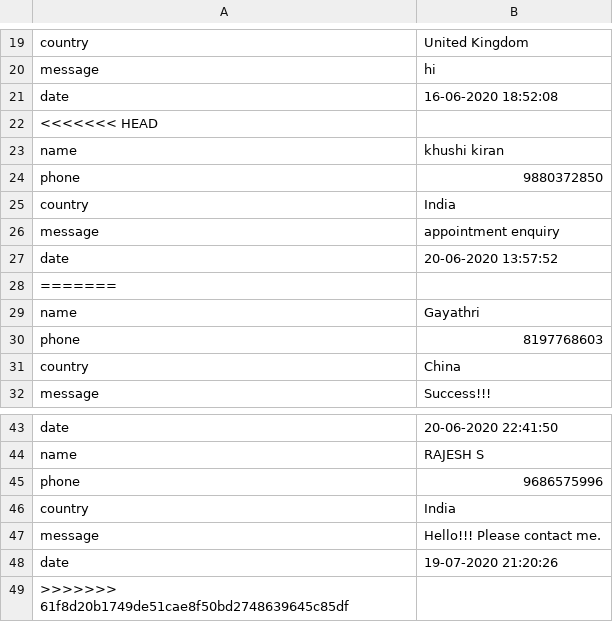
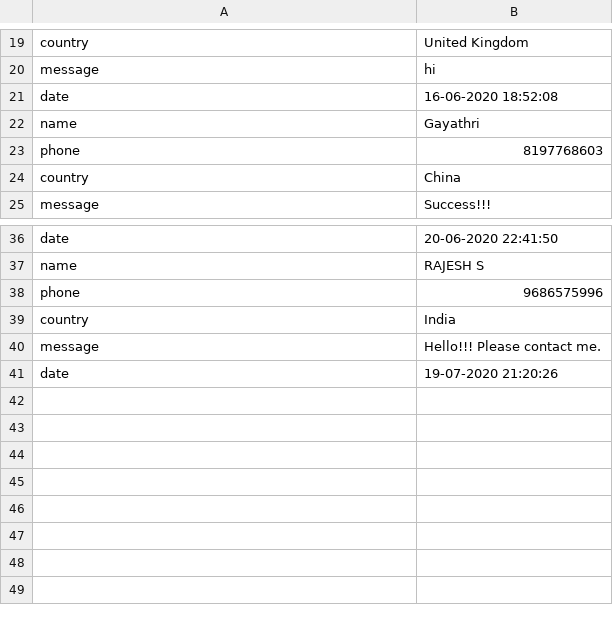
Before and after one commit to rajeshgayathri2003/CSXIIProject, a CSV file: AslepiusHospital/Aslepius/contact.csv, drawn as a sheet; only a part is shown, gaps mark what is left out; the diff names each change by its address in the sheet, - before the commit and + after, or states it on an @@ line.

```diff
--- a/AslepiusHospital/Aslepius/contact.csv
+++ b/AslepiusHospital/Aslepius/contact.csv
-row 22: <<<<<<< HEAD
-row 23: name | khushi kiran
-row 24: phone | 9880372850
-row 25: country | India
-row 26: message | appointment enquiry
-row 27: date | 20-06-2020 13:57:52
-row 28: =======
-row 49: >>>>>>> 61f8d20b1749de51cae8f50bd2748639645c85df
```
Also changed, not shown: 8 other files.
